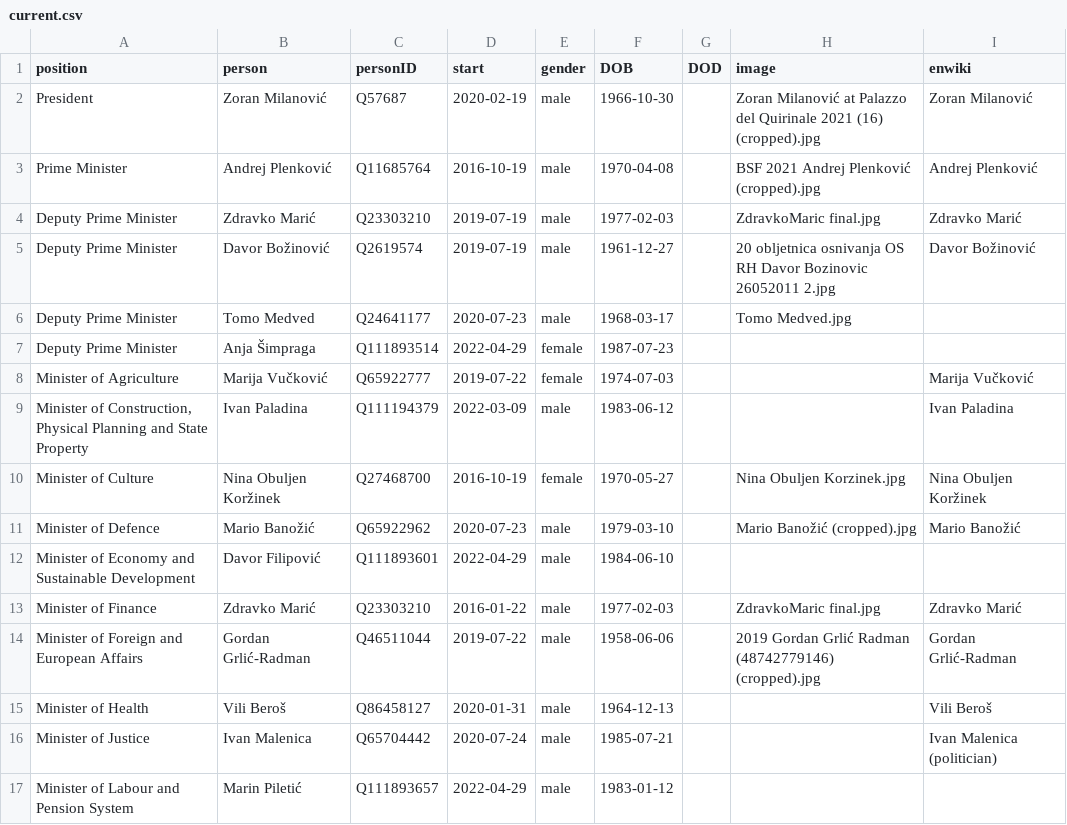
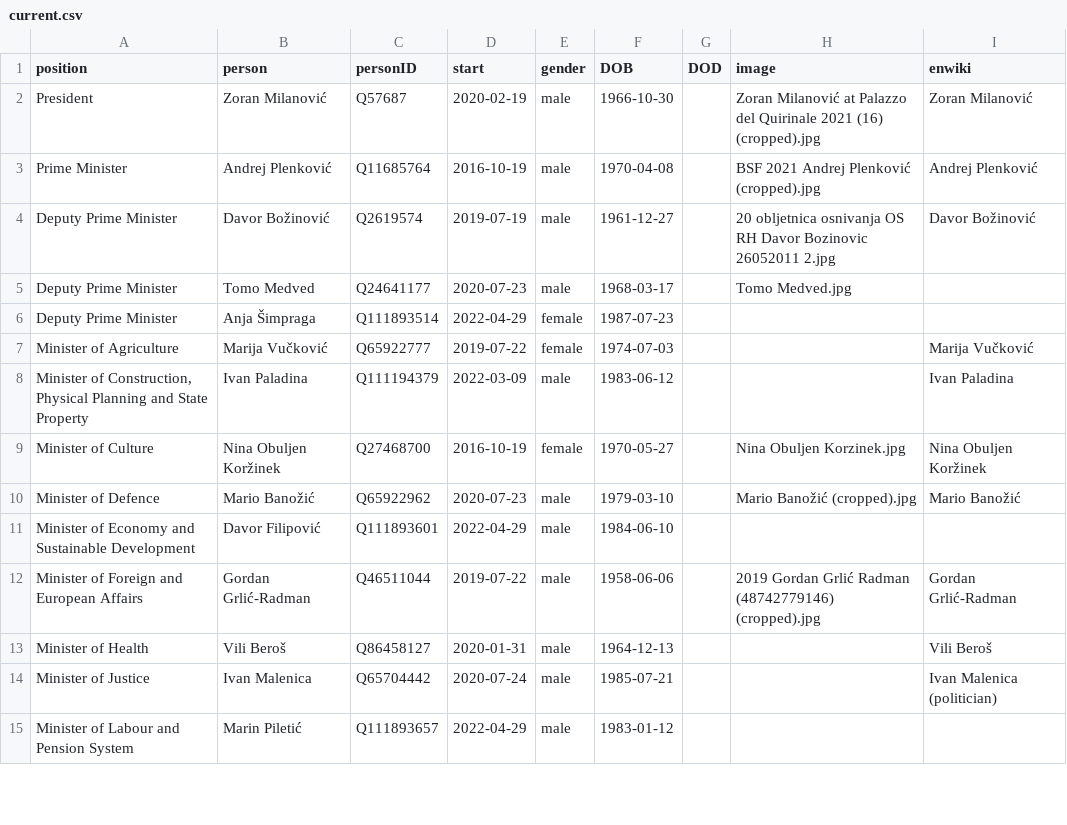
Before and after one commit to every-politician-scrapers/croatia-ministers, a CSV file: html/current.csv, drawn as a sheet; only a part is shown.

```diff
--- a/html/current.csv
+++ b/html/current.csv
@@ -3,3 +3,2 @@ President,Zoran Milanović,Q57687,2020-02-19,male,1966-10-30,,Zoran Milanović a
 Prime Minister,Andrej Plenković,Q11685764,2016-10-19,male,1970-04-08,,BSF 2021 Andrej Plenković (cropped).jpg,Andrej Plenković
-Deputy Prime Minister,Zdravko Marić,Q23303210,2019-07-19,male,1977-02-03,,ZdravkoMaric final.jpg,Zdravko Marić
 Deputy Prime Minister,Davor Božinović,Q2619574,2019-07-19,male,1961-12-27,,20 obljetnica osnivanja OS RH Davor Bozinovic 26052011 2.jpg,Davor Božinović
@@ -12,3 +11,2 @@ Minister of Defence,Mario Banožić,Q65922962,2020-07-23,male,1979-03-10,,Mario
 Minister of Economy and Sustainable Development,Davor Filipović,Q111893601,2022-04-29,male,1984-06-10,,,
-Minister of Finance,Zdravko Marić,Q23303210,2016-01-22,male,1977-02-03,,ZdravkoMaric final.jpg,Zdravko Marić
 Minister of Foreign and European Affairs,Gordan Grlić-Radman,Q46511044,2019-07-22,male,1958-06-06,,2019 Gordan Grlić Radman (48742779146) (cropped).jpg,Gordan Grlić-Radman
```
Also changed, not shown: html/holders21.csv, 2 other files.
